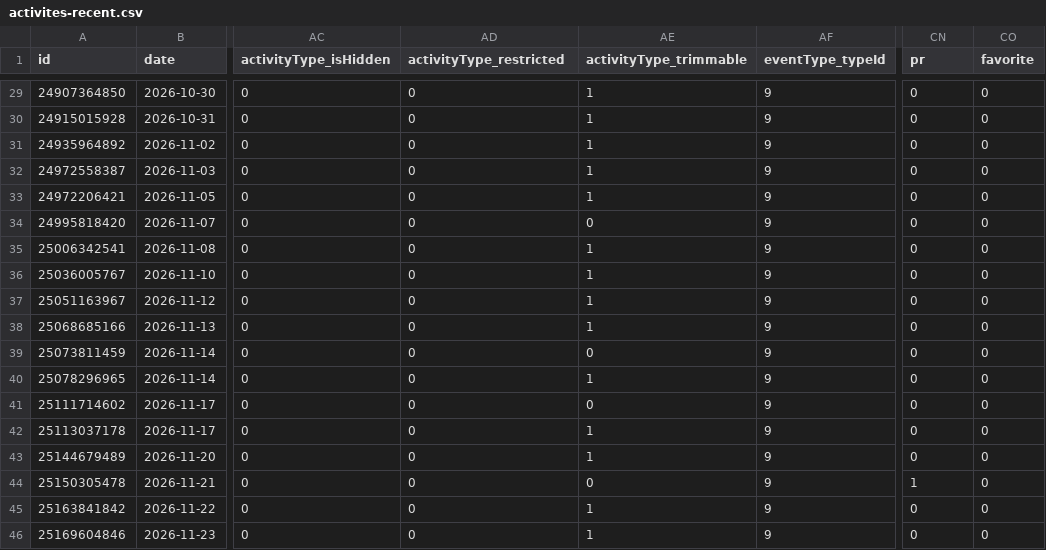
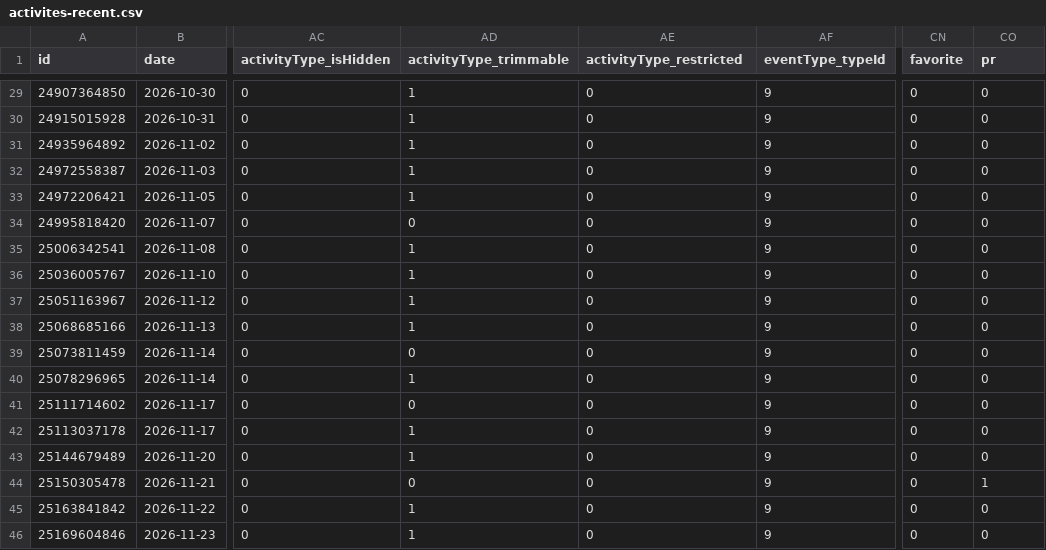
Before and after one commit to nicolasmahut-ui/garmin-data, a CSV file: activites-recent.csv, drawn as a sheet; only a part is shown, gaps mark what is left out; the diff covers the shown part only; the diff names each change by its address in the sheet, - before the commit and + after, or states it on an @@ line.

```diff
--- a/activites-recent.csv
+++ b/activites-recent.csv
-AD1: activityType_restricted
+AD1: activityType_trimmable
-AE1: activityType_trimmable
+AE1: activityType_restricted
-CN1: pr
+CN1: favorite
-CO1: favorite
+CO1: pr
-AD29:AD33 (activityType_trimmable): 0
+AD29:AD33 (activityType_trimmable): 1
-AE29:AE33 (activityType_restricted): 1
+AE29:AE33 (activityType_restricted): 0
-AD35:AD38 (activityType_trimmable): 0
+AD35:AD38 (activityType_trimmable): 1
-AE35:AE38 (activityType_restricted): 1
+AE35:AE38 (activityType_restricted): 0
-AD40 (activityType_trimmable): 0
+AD40 (activityType_trimmable): 1
-AE40 (activityType_restricted): 1
+AE40 (activityType_restricted): 0
-AD42:AD43 (activityType_trimmable): 0
+AD42:AD43 (activityType_trimmable): 1
-AE42:AE43 (activityType_restricted): 1
+AE42:AE43 (activityType_restricted): 0
-CN44 (favorite): 1
+CN44 (favorite): 0
-CO44 (pr): 0
+CO44 (pr): 1
-AD45:AD46 (activityType_trimmable): 0
+AD45:AD46 (activityType_trimmable): 1
-AE45:AE46 (activityType_restricted): 1
+AE45:AE46 (activityType_restricted): 0
```
Also changed, not shown: 50 edited cells elsewhere in this file.
